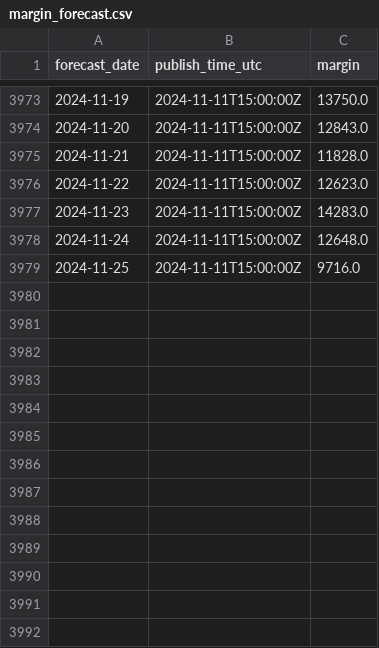
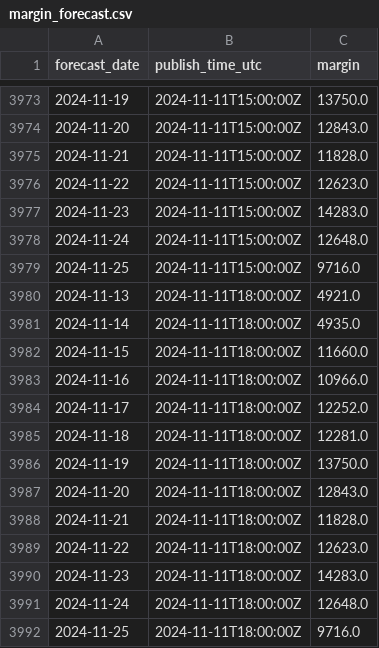
Before and after one commit to P-AEL/Energy_production_price_prediction, a CSV file: margin_forecast.csv, drawn as a sheet; only a part is shown, gaps mark what is left out.

```diff
--- a/margin_forecast.csv
+++ b/margin_forecast.csv
@@ -3979 +3979,14 @@ forecast_date,publish_time_utc,margin
 2024-11-25,2024-11-11T15:00:00Z,9716.0
+2024-11-13,2024-11-11T18:00:00Z,4921.0
+2024-11-14,2024-11-11T18:00:00Z,4935.0
+2024-11-15,2024-11-11T18:00:00Z,11660.0
+2024-11-16,2024-11-11T18:00:00Z,10966.0
+2024-11-17,2024-11-11T18:00:00Z,12252.0
+2024-11-18,2024-11-11T18:00:00Z,12281.0
+2024-11-19,2024-11-11T18:00:00Z,13750.0
+2024-11-20,2024-11-11T18:00:00Z,12843.0
+2024-11-21,2024-11-11T18:00:00Z,11828.0
+2024-11-22,2024-11-11T18:00:00Z,12623.0
+2024-11-23,2024-11-11T18:00:00Z,14283.0
+2024-11-24,2024-11-11T18:00:00Z,12648.0
+2024-11-25,2024-11-11T18:00:00Z,9716.0
```
Also changed, not shown: 1 other file.
